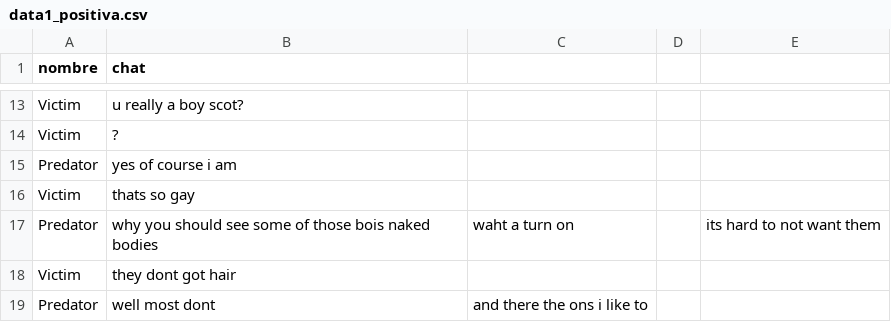
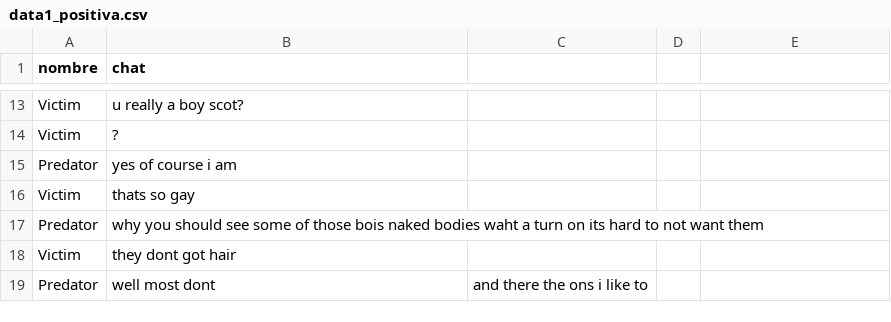
Before and after one commit to InfinityCode09/tesis, a CSV file: data1_positiva.csv, drawn as a sheet; only a part is shown, gaps mark what is left out.

Commit message:
Update data1_positiva.csv

```diff
--- a/data1_positiva.csv
+++ b/data1_positiva.csv
@@ -16,3 +16,3 @@ Predator,yes of course i am
 Victim,thats so gay
-Predator,why you should see some of those bois naked bodies,waht a turn on,,its hard to not want them
+Predator,why you should see some of those bois naked bodies waht a turn on its hard to not want them
 Victim,they dont got hair
```
